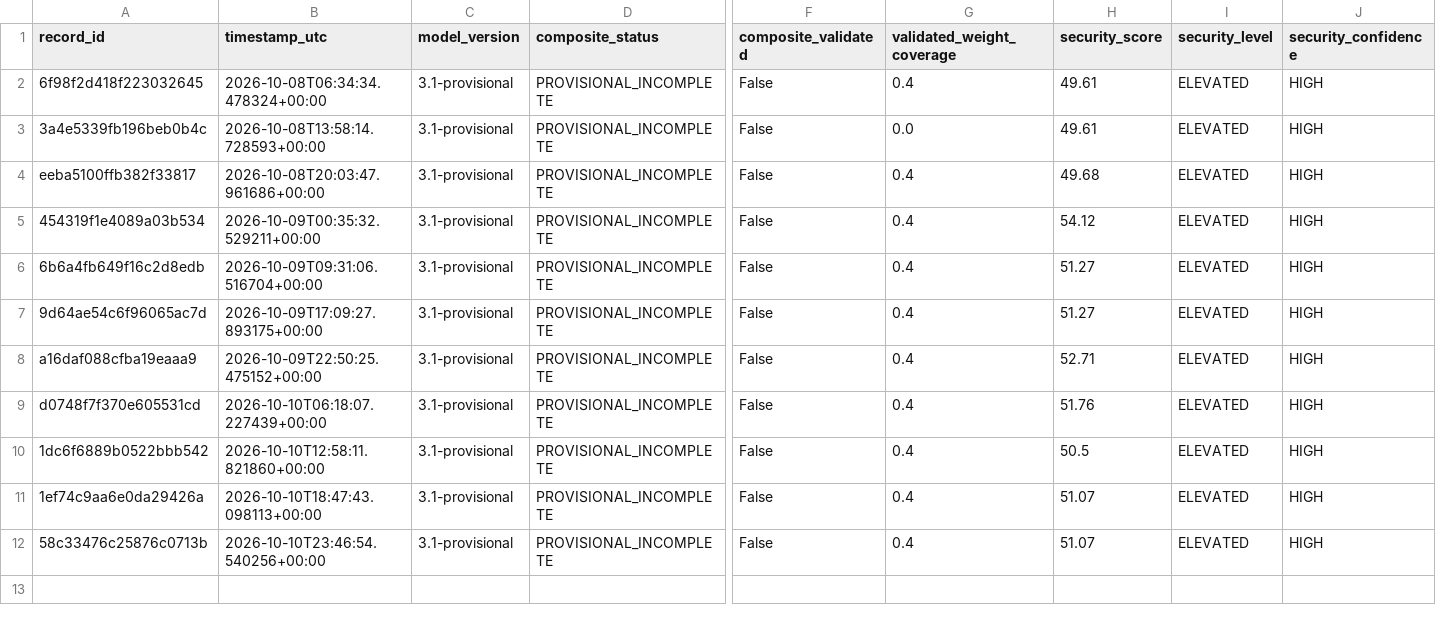
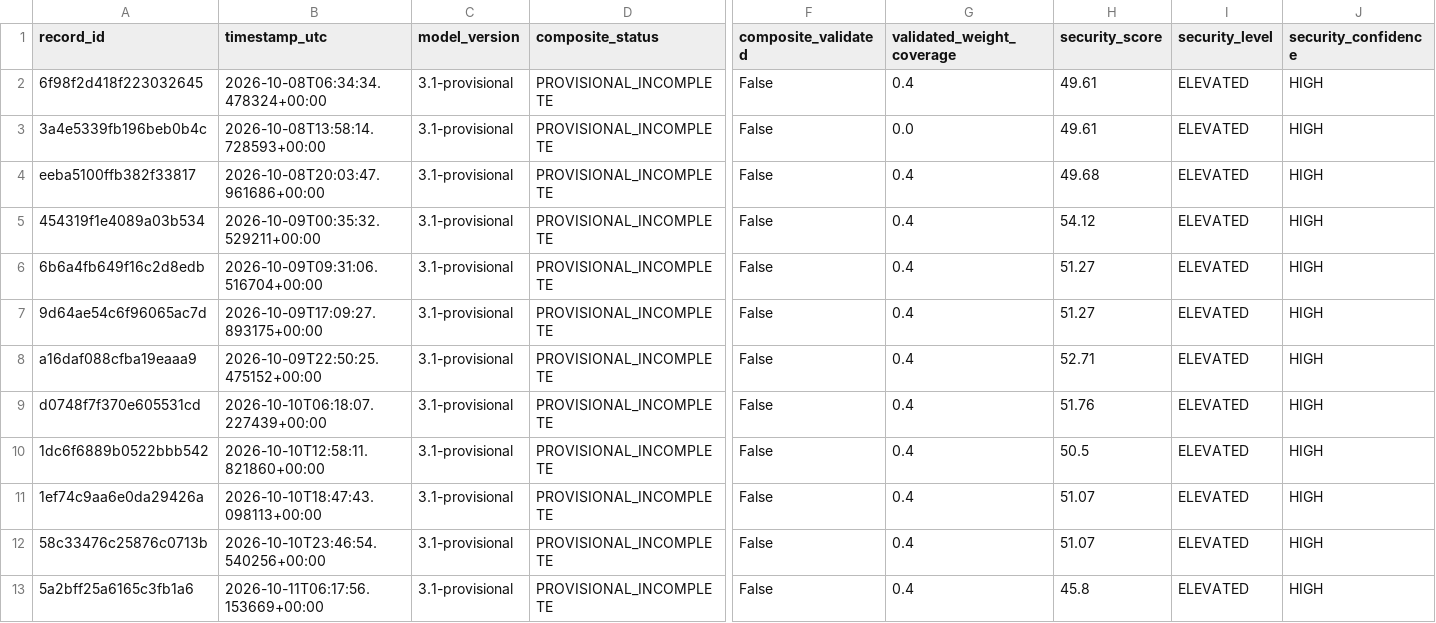
Before and after one commit to mikloshetzer-sketch/energy-data, a CSV file: history/hormuz/composite-history.csv, drawn as a sheet; only a part is shown, gaps mark what is left out; rows hold the shown columns only; the diff names each change by its address in the sheet, - before the commit and + after, or states it on an @@ line.

```diff
--- a/history/hormuz/composite-history.csv
+++ b/history/hormuz/composite-history.csv
+row 13: 5a2bff25a6165c3fb1a6 | 2026-10-11T06:17:56.153669+00:00 | 3.1-provisional | PROVISIONAL_INCOMPLETE | False | 0.4 | 45.8 | ELEVATED | HIGH
```
Also changed, not shown: 3 other files.
